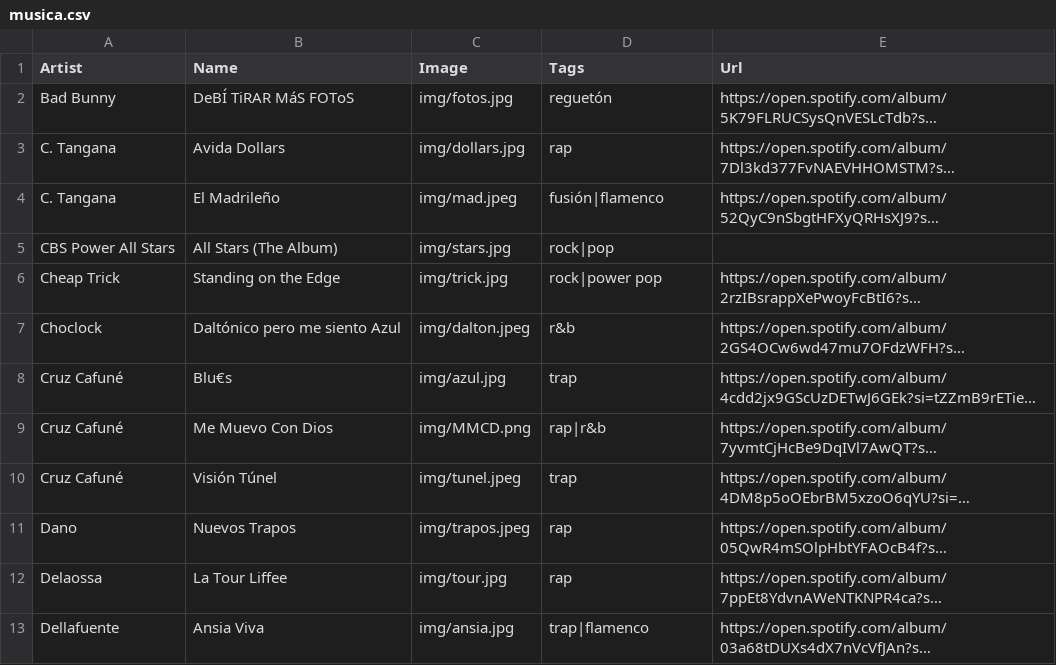
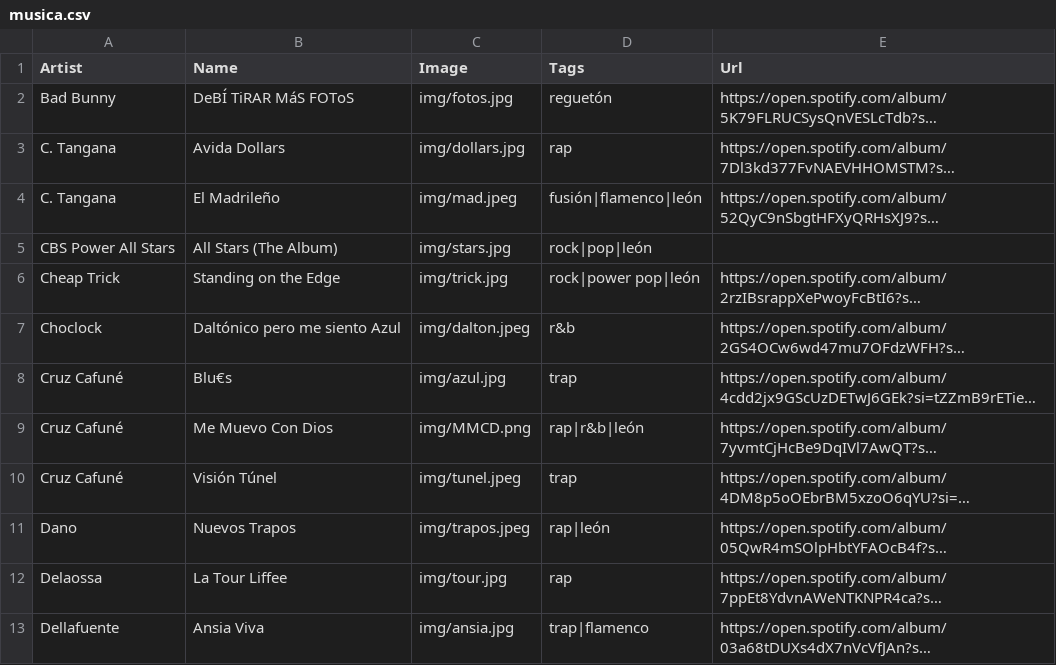
Before and after one commit to ruzzz05/vinyl, a CSV file: musica.csv, drawn as a sheet; only a part is shown; long unchanged cells end in …; the diff covers the shown part only; the diff names each change by its address in the sheet, - before the commit and + after, or states it on an @@ line.

Commit message:
Corrección etiquetas

```diff
--- a/musica.csv
+++ b/musica.csv
-D4 (Tags): fusión|flamenco
+D4 (Tags): fusión|flamenco|león
-D5 (Tags): rock|pop
+D5 (Tags): rock|pop|león
-D6 (Tags): rock|power pop
+D6 (Tags): rock|power pop|león
-D9 (Tags): rap|r&b
+D9 (Tags): rap|r&b|león
-D11 (Tags): rap
+D11 (Tags): rap|león
```
Also changed, not shown: 11 edited cells elsewhere in this file.
